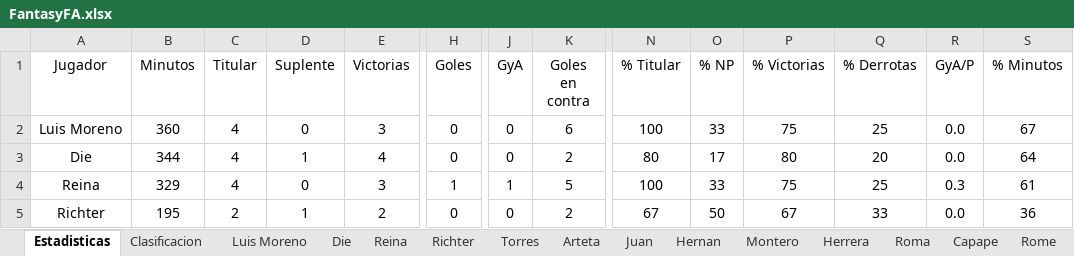
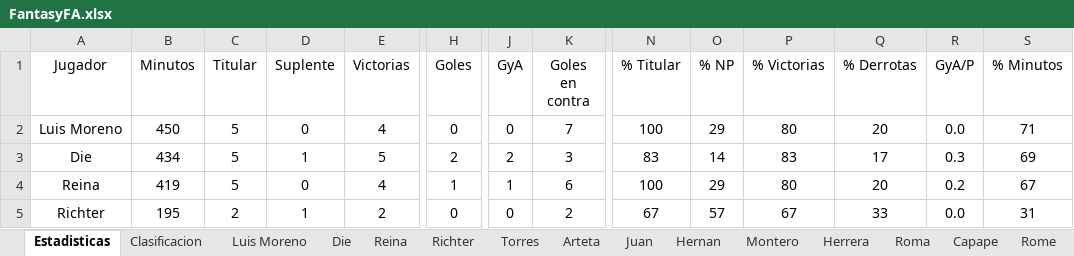
Before and after one commit to Gonzalo-Die/Excel-fantasy, an Excel workbook: FantasyFA.xlsx, sheet Estadisticas, drawn as a sheet; only a part is shown, gaps mark what is left out; values as stored, in another font and other column widths than the file's, no borders; the diff covers the shown part only; the diff names each change by its address in the sheet, - before the commit and + after, or states it on an @@ line.

```diff
--- a/FantasyFA.xlsx (sheet Estadisticas)
+++ b/FantasyFA.xlsx (sheet Estadisticas)
-B2 (Minutos): 360
+B2 (Minutos): 450
-C2:C4 (Titular): 4
+C2:C4 (Titular): 5
-E2 (Victorias): 3
+E2 (Victorias): 4
-K2 (Goles en contra): 6
+K2 (Goles en contra): 7
-O2 (% NP): 33
+O2 (% NP): 29
-P2 (% Victorias): 75
+P2 (% Victorias): 80
-Q2 (% Derrotas): 25
+Q2 (% Derrotas): 20
-S2 (% Minutos): 67
+S2 (% Minutos): 71
-B3 (Minutos): 344
+B3 (Minutos): 434
-E3 (Victorias): 4
+E3 (Victorias): 5
-H3 (Goles): 0
+H3 (Goles): 2
-J3 (GyA): 0
+J3 (GyA): 2
-K3 (Goles en contra): 2
+K3 (Goles en contra): 3
-N3 (% Titular): 80
+N3 (% Titular): 83
-O3 (% NP): 17
+O3 (% NP): 14
-P3 (% Victorias): 80
+P3 (% Victorias): 83
-Q3 (% Derrotas): 20
+Q3 (% Derrotas): 17
-R3 (GyA/P): 0.0
+R3 (GyA/P): 0.3
-S3 (% Minutos): 64
+S3 (% Minutos): 69
-B4 (Minutos): 329
+B4 (Minutos): 419
-E4 (Victorias): 3
+E4 (Victorias): 4
-K4 (Goles en contra): 5
+K4 (Goles en contra): 6
-O4 (% NP): 33
+O4 (% NP): 29
-P4 (% Victorias): 75
+P4 (% Victorias): 80
-Q4 (% Derrotas): 25
+Q4 (% Derrotas): 20
-R4 (GyA/P): 0.3
+R4 (GyA/P): 0.2
-S4 (% Minutos): 61
+S4 (% Minutos): 67
-O5 (% NP): 50
+O5 (% NP): 57
-S5 (% Minutos): 36
+S5 (% Minutos): 31
```
Also changed, not shown: 125 edited cells elsewhere in this sheet, sheet Clasificacion, sheet Luis Moreno, sheet Die, sheet Torres, sheet Arteta, sheet Roma, 10 more sheets.
